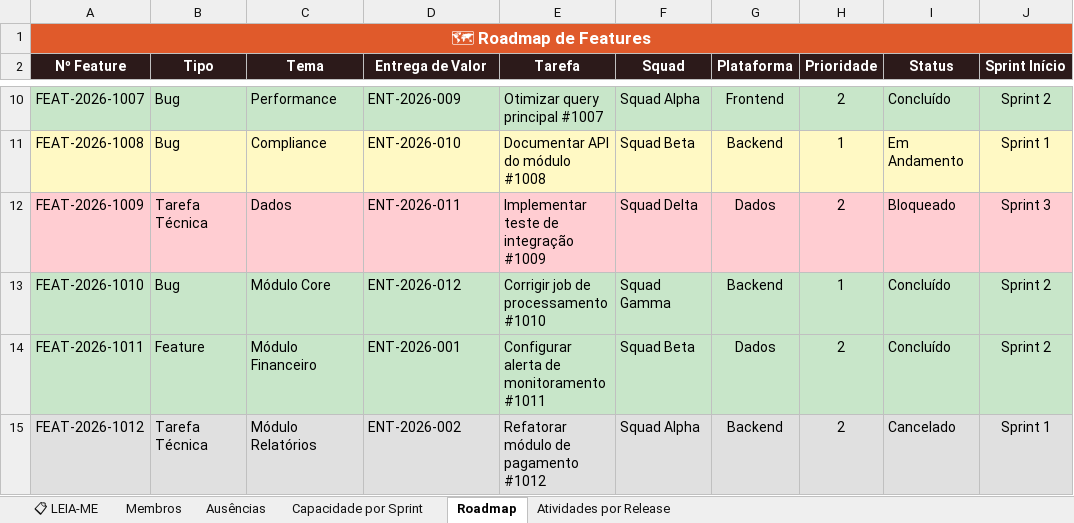
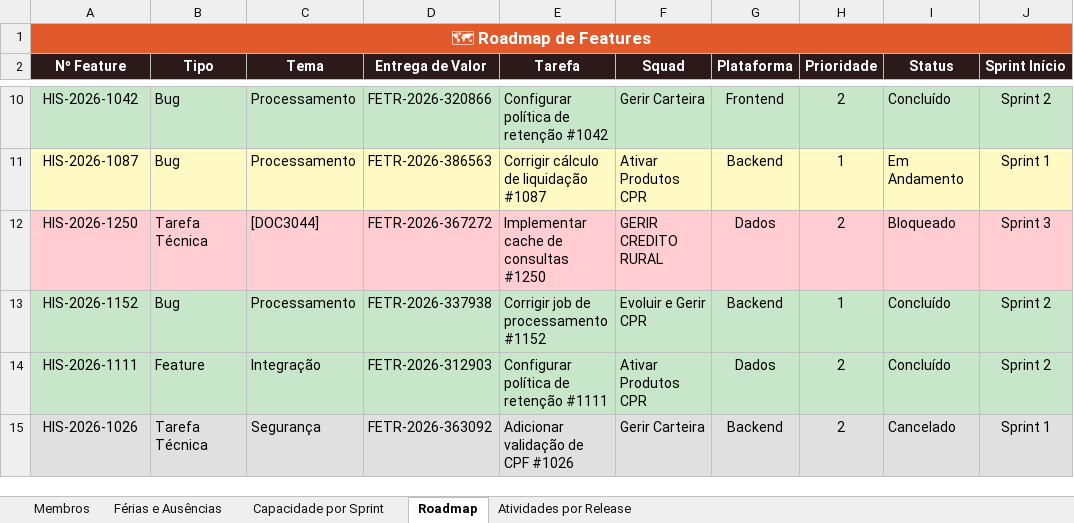
Before and after one commit to allan-ribeiro-zup/zup-capacity-dashboard, an Excel workbook: template_capacity_zup.xlsx, sheet Roadmap, drawn as a sheet; only a part is shown, gaps mark what is left out; values as stored, in another font and other column widths than the file's, no borders; the diff covers the shown part only; the diff names each change by its address in the sheet, - before the commit and + after, or states it on an @@ line.

```diff
--- a/template_capacity_zup.xlsx (sheet Roadmap)
+++ b/template_capacity_zup.xlsx (sheet Roadmap)
-sheet tab: 📋 LEIA-ME
-sheet tab: Ausências
+sheet tab: Férias e Ausências
-A10 (Nº Feature): FEAT-2026-1007
+A10 (Nº Feature): HIS-2026-1042
-C10 (Tema): Performance
+C10 (Tema): Processamento
-D10 (Entrega de Valor): ENT-2026-009
+D10 (Entrega de Valor): FETR-2026-320866
-E10 (Tarefa): Otimizar query principal #1007
+E10 (Tarefa): Configurar política de retenção #1042
-F10 (Squad): Squad Alpha
+F10 (Squad): Gerir Carteira
-A11 (Nº Feature): FEAT-2026-1008
+A11 (Nº Feature): HIS-2026-1087
-C11 (Tema): Compliance
+C11 (Tema): Processamento
-D11 (Entrega de Valor): ENT-2026-010
+D11 (Entrega de Valor): FETR-2026-386563
-E11 (Tarefa): Documentar API do módulo #1008
+E11 (Tarefa): Corrigir cálculo de liquidação #1087
-F11 (Squad): Squad Beta
+F11 (Squad): Ativar Produtos CPR
-A12 (Nº Feature): FEAT-2026-1009
+A12 (Nº Feature): HIS-2026-1250
-C12 (Tema): Dados
+C12 (Tema): [DOC3044]
-D12 (Entrega de Valor): ENT-2026-011
+D12 (Entrega de Valor): FETR-2026-367272
-E12 (Tarefa): Implementar teste de integração #1009
+E12 (Tarefa): Implementar cache de consultas #1250
-F12 (Squad): Squad Delta
+F12 (Squad): GERIR CREDITO RURAL
-A13 (Nº Feature): FEAT-2026-1010
+A13 (Nº Feature): HIS-2026-1152
-C13 (Tema): Módulo Core
+C13 (Tema): Processamento
-D13 (Entrega de Valor): ENT-2026-012
+D13 (Entrega de Valor): FETR-2026-337938
-E13 (Tarefa): Corrigir job de processamento #1010
+E13 (Tarefa): Corrigir job de processamento #1152
-F13 (Squad): Squad Gamma
+F13 (Squad): Evoluir e Gerir CPR
-A14 (Nº Feature): FEAT-2026-1011
+A14 (Nº Feature): HIS-2026-1111
-C14 (Tema): Módulo Financeiro
+C14 (Tema): Integração
-D14 (Entrega de Valor): ENT-2026-001
+D14 (Entrega de Valor): FETR-2026-312903
-E14 (Tarefa): Configurar alerta de monitoramento #1011
+E14 (Tarefa): Configurar política de retenção #1111
-F14 (Squad): Squad Beta
+F14 (Squad): Ativar Produtos CPR
-A15 (Nº Feature): FEAT-2026-1012
+A15 (Nº Feature): HIS-2026-1026
-C15 (Tema): Módulo Relatórios
+C15 (Tema): Segurança
-D15 (Entrega de Valor): ENT-2026-002
+D15 (Entrega de Valor): FETR-2026-363092
-E15 (Tarefa): Refatorar módulo de pagamento #1012
+E15 (Tarefa): Adicionar validação de CPF #1026
-F15 (Squad): Squad Alpha
+F15 (Squad): Gerir Carteira
```
Also changed, not shown: 1262 edited cells elsewhere in this sheet, sheet Membros, sheet Atividades por Release, sheet Capacidade por Sprint.
